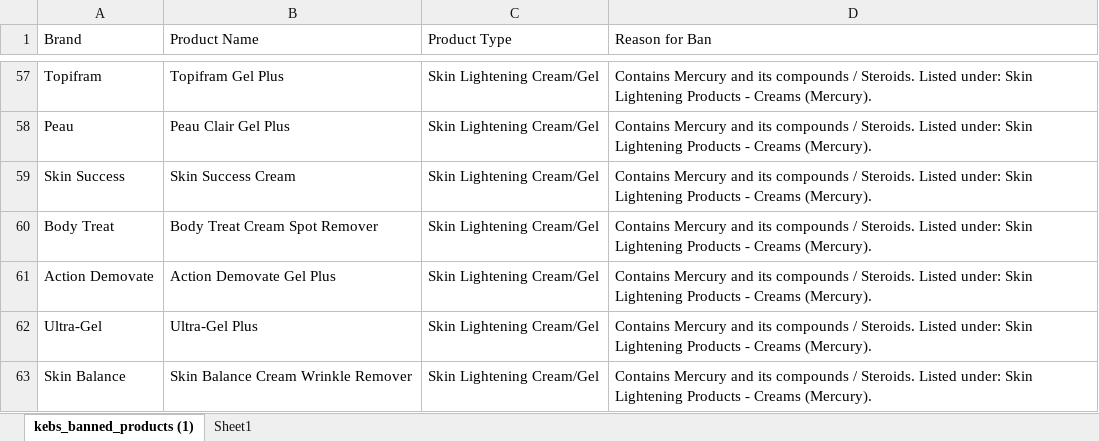
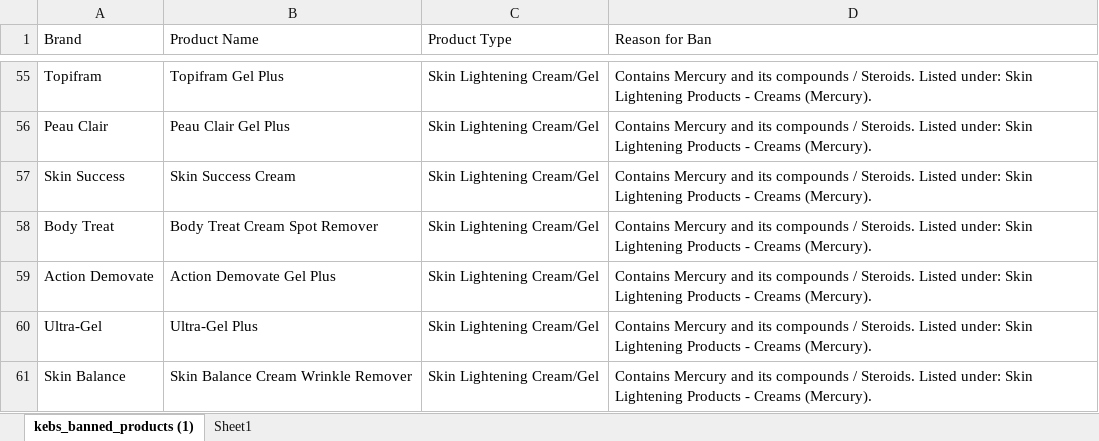
Before and after one commit to linux89ke/PIM-EA, an Excel workbook: kebs_banned_products (1).xlsx, sheet kebs_banned_products (1), drawn as a sheet; only a part is shown, gaps mark what is left out; values as stored, in another font and other column widths than the file's, no borders; addresses are those after the commit; the diff covers the shown part only; the diff names each change by its address in the sheet, - before the commit and + after, or states it on an @@ line.

```diff
--- a/kebs_banned_products (1).xlsx (sheet kebs_banned_products (1))
+++ b/kebs_banned_products (1).xlsx (sheet kebs_banned_products (1))
-A56 (Brand): Peau
+A56 (Brand): Peau Clair
```
Also changed, not shown: 1 added row, 2 removed rows and 17 edited cells elsewhere in this sheet, 2 other files.
